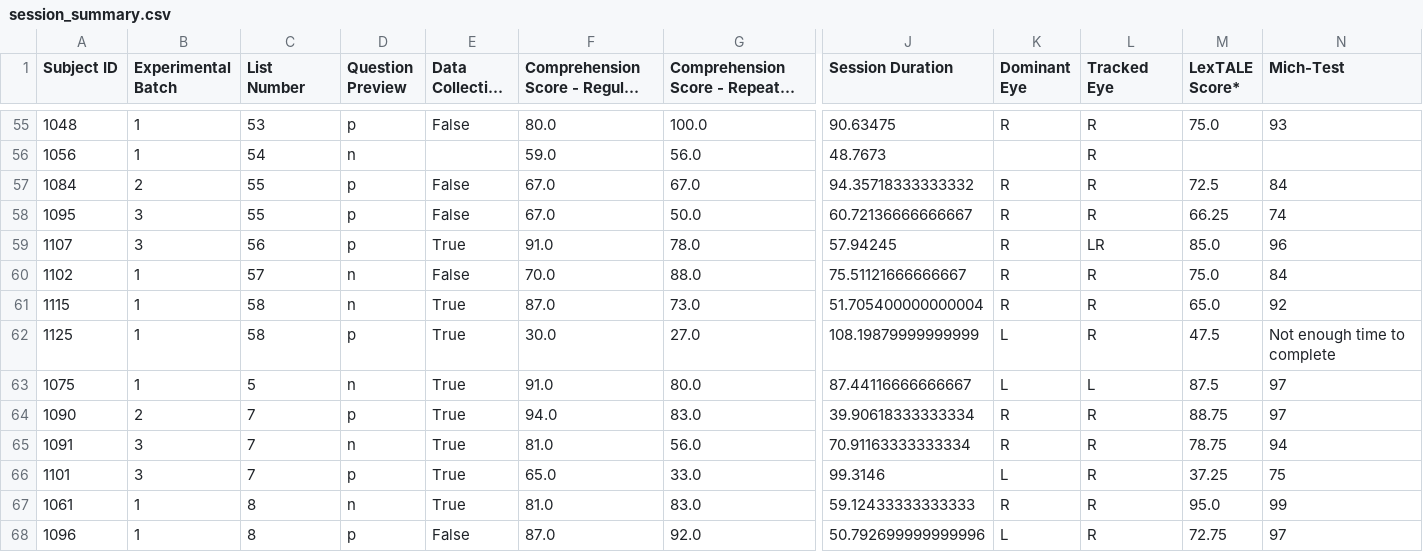
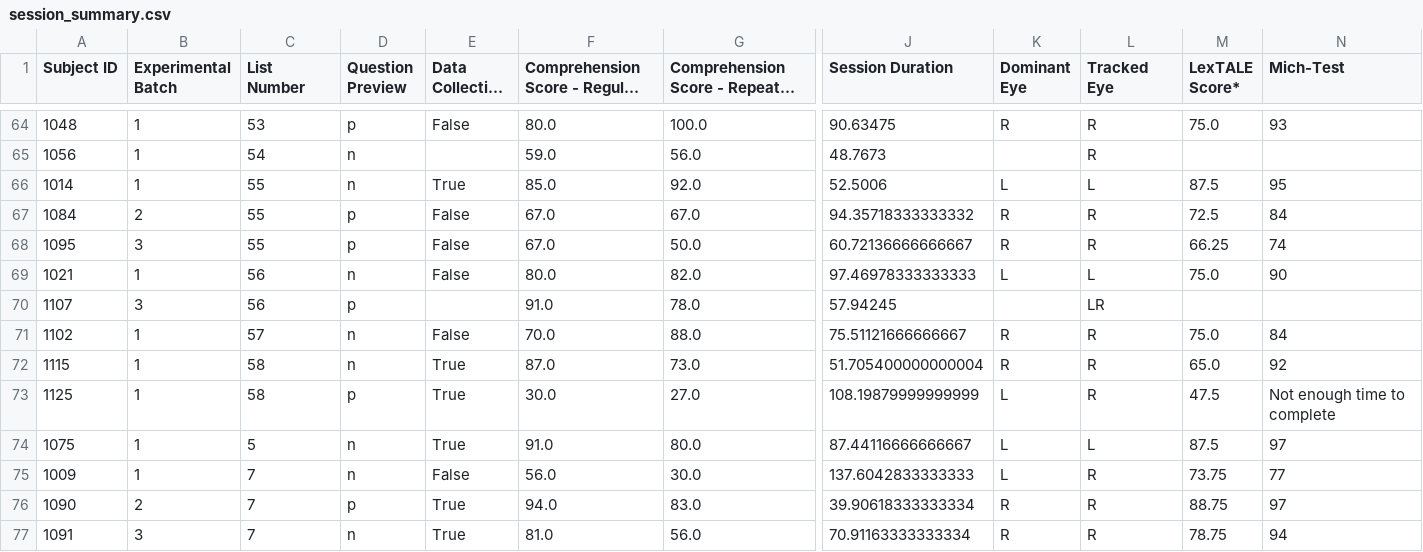
Before and after one commit to lacclab/OneStop-Eye-Movements, a CSV file: l2_data/session_summary.csv, drawn as a sheet; only a part is shown, gaps mark what is left out; the shorter side is filled out with more unchanged rows; long unchanged cells end in …; addresses are those after the commit; rows hold the shown columns only; the diff covers the shown part only; the diff names each change by its address in the sheet, - before the commit and + after, or states it on an @@ line.

```diff
--- a/l2_data/session_summary.csv
+++ b/l2_data/session_summary.csv
+row 66: 1014 | 1 | 55 | n | True | 85.0 | 92.0 | 52.5006 | L | L | 87.5 | 95
+row 69: 1021 | 1 | 56 | n | False | 80.0 | 82.0 | 97.46978333333333 | L | L | 75.0 | 90
-E70 (Data Collection Site): True
+E70 (Data Collection Site): (empty)
-K70 (Dominant Eye): R
+K70 (Dominant Eye): (empty)
-M70 (LexTALE Score*): 85.0
+M70 (LexTALE Score*): (empty)
-N70 (Mich-Test): 96
+N70 (Mich-Test): (empty)
+row 75: 1009 | 1 | 7 | n | False | 56.0 | 30.0 | 137.6042833333333 | L | R | 73.75 | 77
```
Also changed, not shown: 9 added rows elsewhere in this file, 5 other files.
